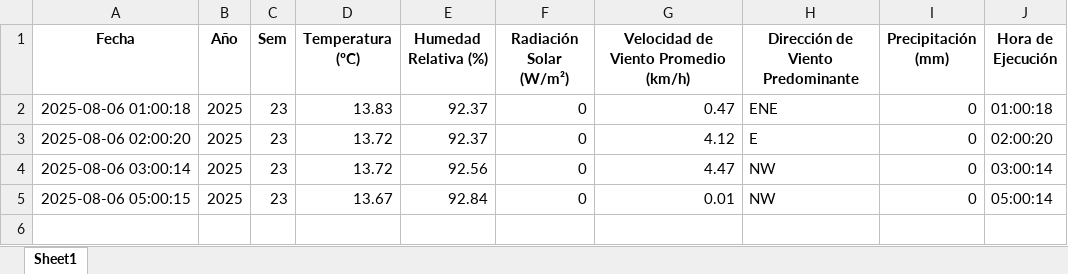
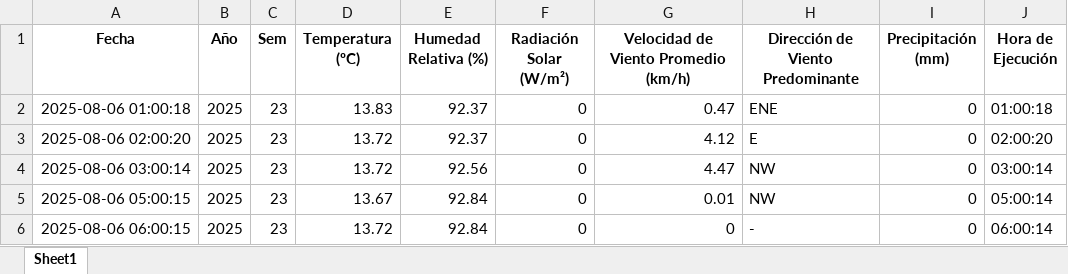
Before and after one commit to 02051994/mi-app-humedad, an Excel workbook: datos_dropcontrol/2025-08-06.xlsx, sheet Sheet1, drawn as a sheet; values as stored, in another font and other column widths than the file's, no borders; the diff names each change by its address in the sheet, - before the commit and + after, or states it on an @@ line.

```diff
--- a/datos_dropcontrol/2025-08-06.xlsx (sheet Sheet1)
+++ b/datos_dropcontrol/2025-08-06.xlsx (sheet Sheet1)
+row 6: 2025-08-06 06:00:15 | 2025 | 23 | 13.72 | 92.84 | 0 | 0 | - | 0 | 06:00:14
```
Also changed, not shown: estacion_metereologica.xlsx, 2 other files.
